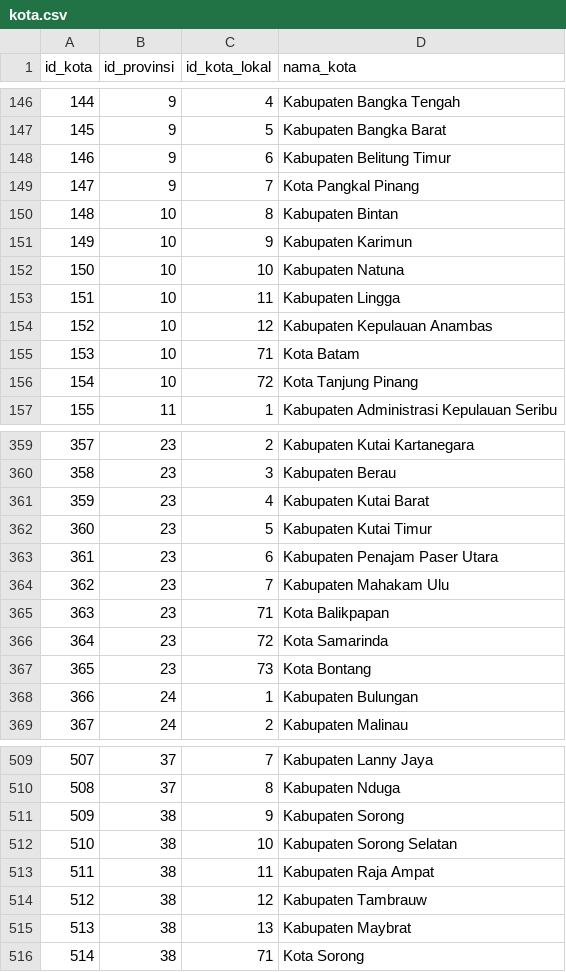
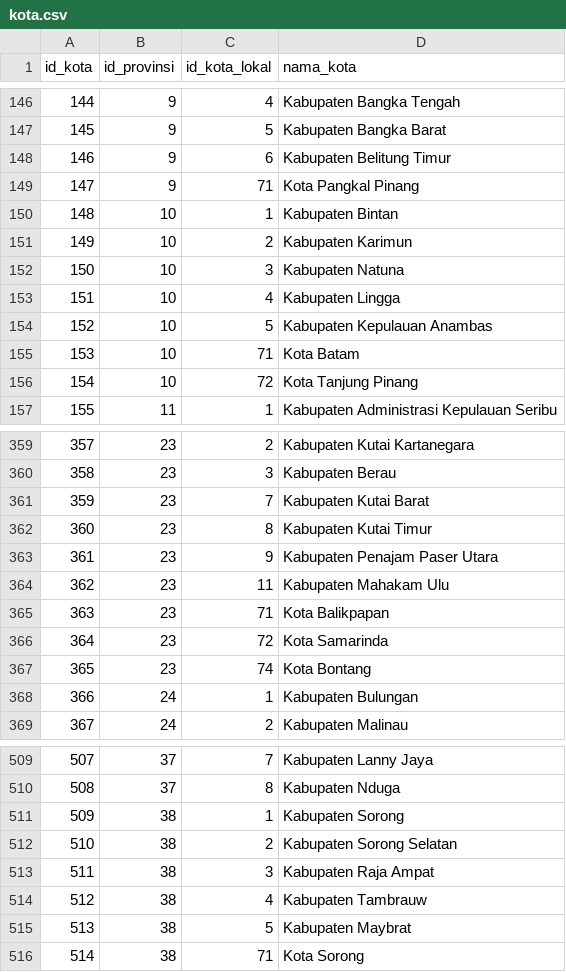
Before and after one commit to ikti-its/khanza-web, a CSV file: app/Features/Lokasi/Kota/kota.csv, drawn as a sheet; only a part is shown, gaps mark what is left out; the diff covers the shown part only.

```diff
--- a/app/Features/Lokasi/Kota/kota.csv
+++ b/app/Features/Lokasi/Kota/kota.csv
@@ -149,6 +149,6 @@
-147,9,7,Kota Pangkal Pinang
-148,10,8,Kabupaten Bintan
-149,10,9,Kabupaten Karimun
-150,10,10,Kabupaten Natuna
-151,10,11,Kabupaten Lingga
-152,10,12,Kabupaten Kepulauan Anambas
+147,9,71,"Kota Pangkal Pinang"
+148,10,1,"Kabupaten Bintan"
+149,10,2,"Kabupaten Karimun"
+150,10,3,"Kabupaten Natuna"
+151,10,4,"Kabupaten Lingga"
+152,10,5,"Kabupaten Kepulauan Anambas"
@@ -361,4 +361,4 @@
-359,23,4,Kabupaten Kutai Barat
-360,23,5,Kabupaten Kutai Timur
-361,23,6,Kabupaten Penajam Paser Utara
-362,23,7,Kabupaten Mahakam Ulu
+359,23,7,"Kabupaten Kutai Barat"
+360,23,8,"Kabupaten Kutai Timur"
+361,23,9,"Kabupaten Penajam Paser Utara"
+362,23,11,"Kabupaten Mahakam Ulu"
@@ -367 +367 @@
-365,23,73,Kota Bontang
+365,23,74,"Kota Bontang"
@@ -511,5 +511,5 @@
-509,38,9,Kabupaten Sorong
-510,38,10,Kabupaten Sorong Selatan
-511,38,11,Kabupaten Raja Ampat
-512,38,12,Kabupaten Tambrauw
-513,38,13,Kabupaten Maybrat
+509,38,1,"Kabupaten Sorong"
+510,38,2,"Kabupaten Sorong Selatan"
+511,38,3,"Kabupaten Raja Ampat"
+512,38,4,"Kabupaten Tambrauw"
+513,38,5,"Kabupaten Maybrat"
```
Also changed, not shown: 31 edited cells elsewhere in this file, 8 other files.
